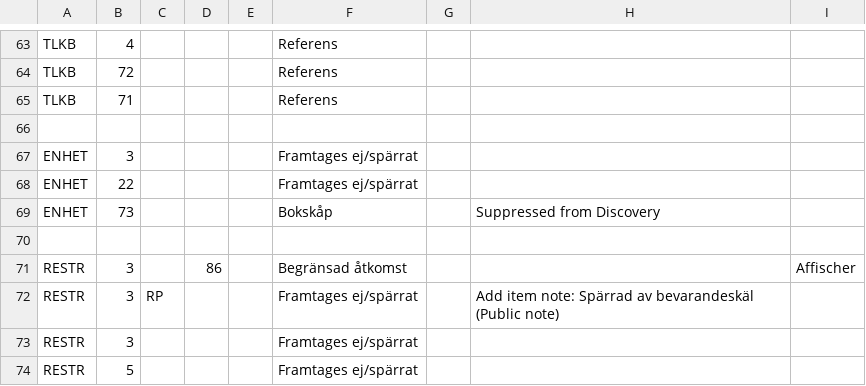
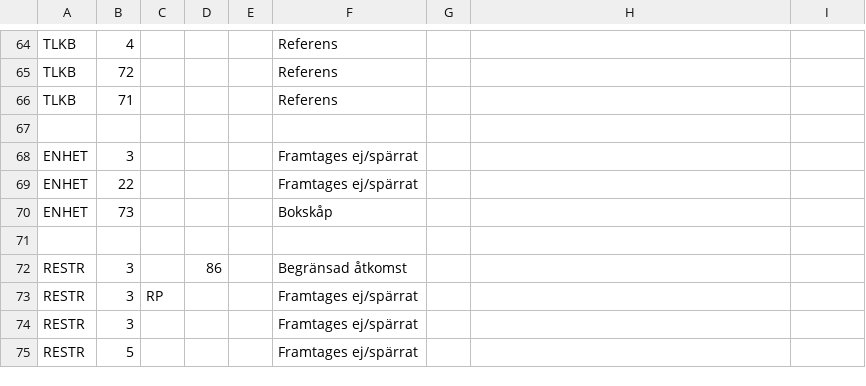
Before and after one commit to indexdata/folio-import, a TSV file: etc/nls/loantypes.tsv, drawn as a sheet; only a part is shown, gaps mark what is left out; the diff covers the shown part only.

```diff
--- a/etc/nls/loantypes.tsv
+++ b/etc/nls/loantypes.tsv
@@ -69 +70 @@ ENHET	22				Framtages ej/spärrat
-ENHET	73				Bokskåp		Suppressed from Discovery	
+ENHET	73				Bokskåp	
@@ -71,2 +72,2 @@ ENHET	73				Bokskåp		Suppressed from Discovery
-RESTR	3		86		Begränsad åtkomst 			Affischer
-RESTR	3	RP			Framtages ej/spärrat		Add item note: Spärrad av bevarandeskäl (Public note)	
+RESTR	3		86		Begränsad åtkomst 	
+RESTR	3	RP			Framtages ej/spärrat	
```
Also changed, not shown: 1 added row and 16 edited cells elsewhere in this file, etc/nls/locations.tsv, etc/nls/mtypes.tsv.
